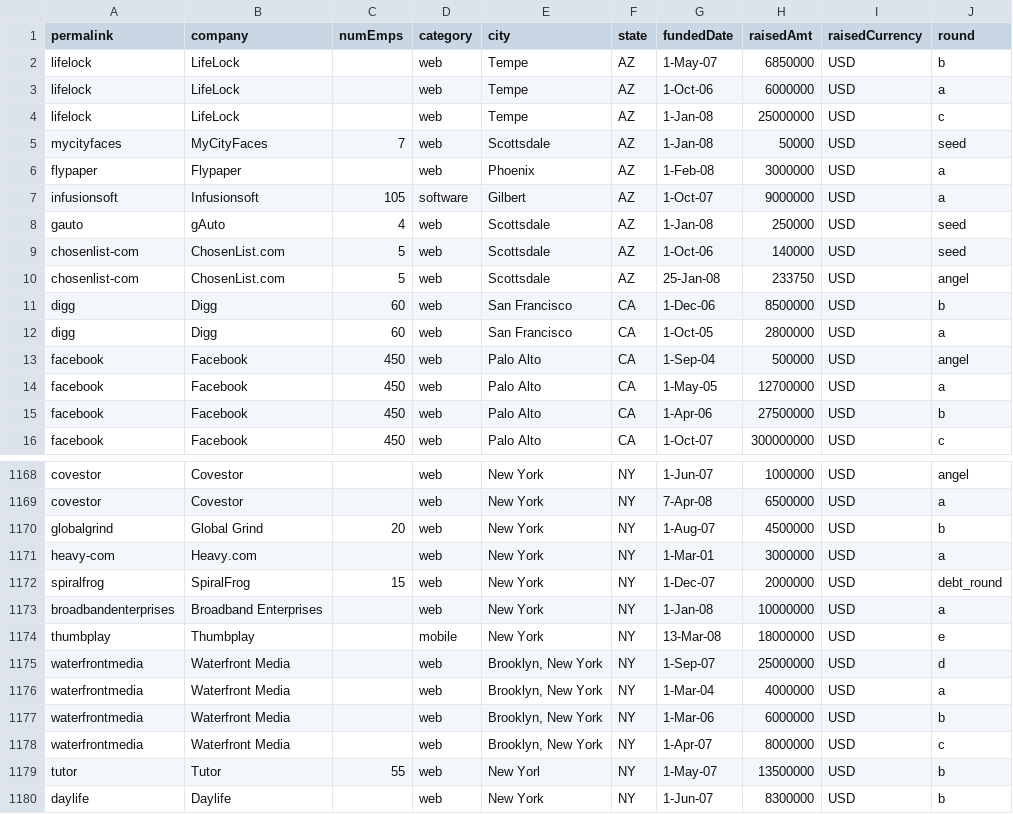
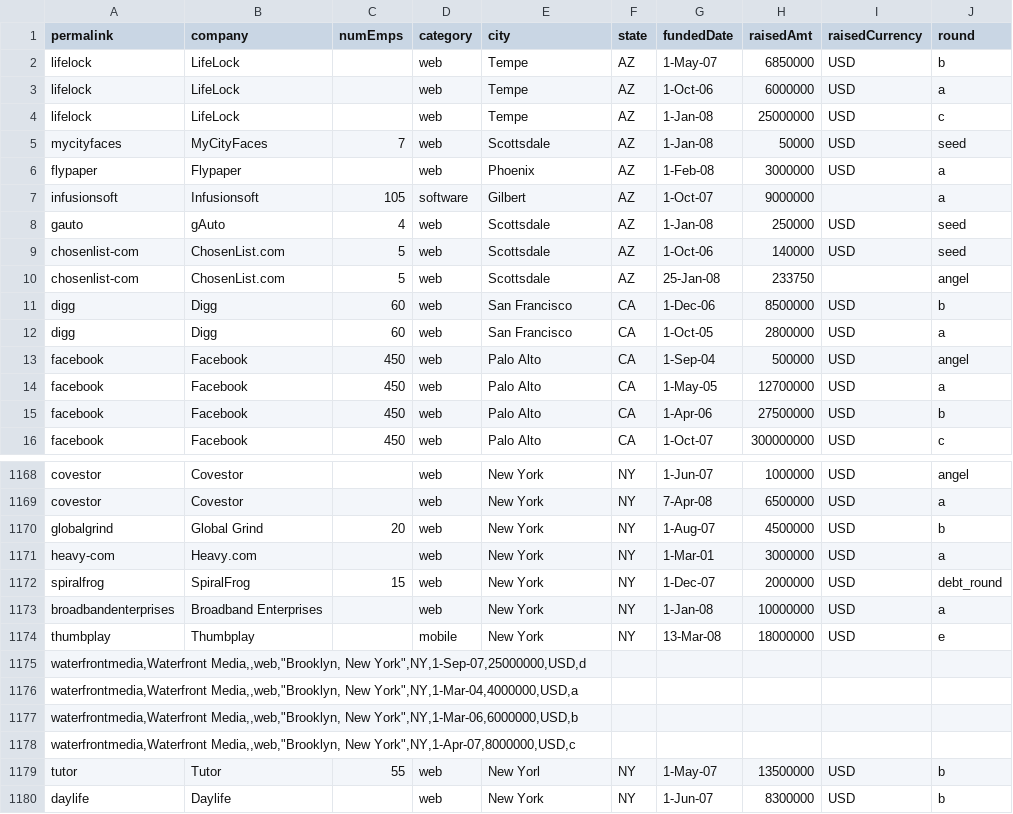
Before and after one commit to sergiofenoll/project-databases, a CSV file: demo/TechCrunchcontinentalUSA.csv, drawn as a sheet; only a part is shown, gaps mark what is left out.

Commit message:
change csv a little

```diff
--- a/demo/TechCrunchcontinentalUSA.csv
+++ b/demo/TechCrunchcontinentalUSA.csv
@@ -6,6 +6,6 @@ mycityfaces,MyCityFaces,7,web,Scottsdale,AZ,1-Jan-08,50000,USD,seed
 flypaper,Flypaper,,web,Phoenix,AZ,1-Feb-08,3000000,USD,a
-infusionsoft,Infusionsoft,105,software,Gilbert,AZ,1-Oct-07,9000000,USD,a
+infusionsoft,Infusionsoft,105,software,Gilbert,AZ,1-Oct-07,9000000,,a
 gauto,gAuto,4,web,Scottsdale,AZ,1-Jan-08,250000,USD,seed
 chosenlist-com,ChosenList.com,5,web,Scottsdale,AZ,1-Oct-06,140000,USD,seed
-chosenlist-com,ChosenList.com,5,web,Scottsdale,AZ,25-Jan-08,233750,USD,angel
+chosenlist-com,ChosenList.com,5,web,Scottsdale,AZ,25-Jan-08,233750,,angel
 digg,Digg,60,web,San Francisco,CA,1-Dec-06,8500000,USD,b
@@ -1174,6 +1174,6 @@ broadbandenterprises,Broadband Enterprises,,web,New York,NY,1-Jan-08,10000000,US
 thumbplay,Thumbplay,,mobile,New York,NY,13-Mar-08,18000000,USD,e
-waterfrontmedia,Waterfront Media,,web,"Brooklyn, New York",NY,1-Sep-07,25000000,USD,d
-waterfrontmedia,Waterfront Media,,web,"Brooklyn, New York",NY,1-Mar-04,4000000,USD,a
-waterfrontmedia,Waterfront Media,,web,"Brooklyn, New York",NY,1-Mar-06,6000000,USD,b
-waterfrontmedia,Waterfront Media,,web,"Brooklyn, New York",NY,1-Apr-07,8000000,USD,c
+"waterfrontmedia,Waterfront Media,,web,""Brooklyn, New York"",NY,1-Sep-07,25000000,USD,d"
+"waterfrontmedia,Waterfront Media,,web,""Brooklyn, New York"",NY,1-Mar-04,4000000,USD,a"
+"waterfrontmedia,Waterfront Media,,web,""Brooklyn, New York"",NY,1-Mar-06,6000000,USD,b"
+"waterfrontmedia,Waterfront Media,,web,""Brooklyn, New York"",NY,1-Apr-07,8000000,USD,c"
 tutor,Tutor,55,web,New Yorl,NY,1-May-07,13500000,USD,b
```
